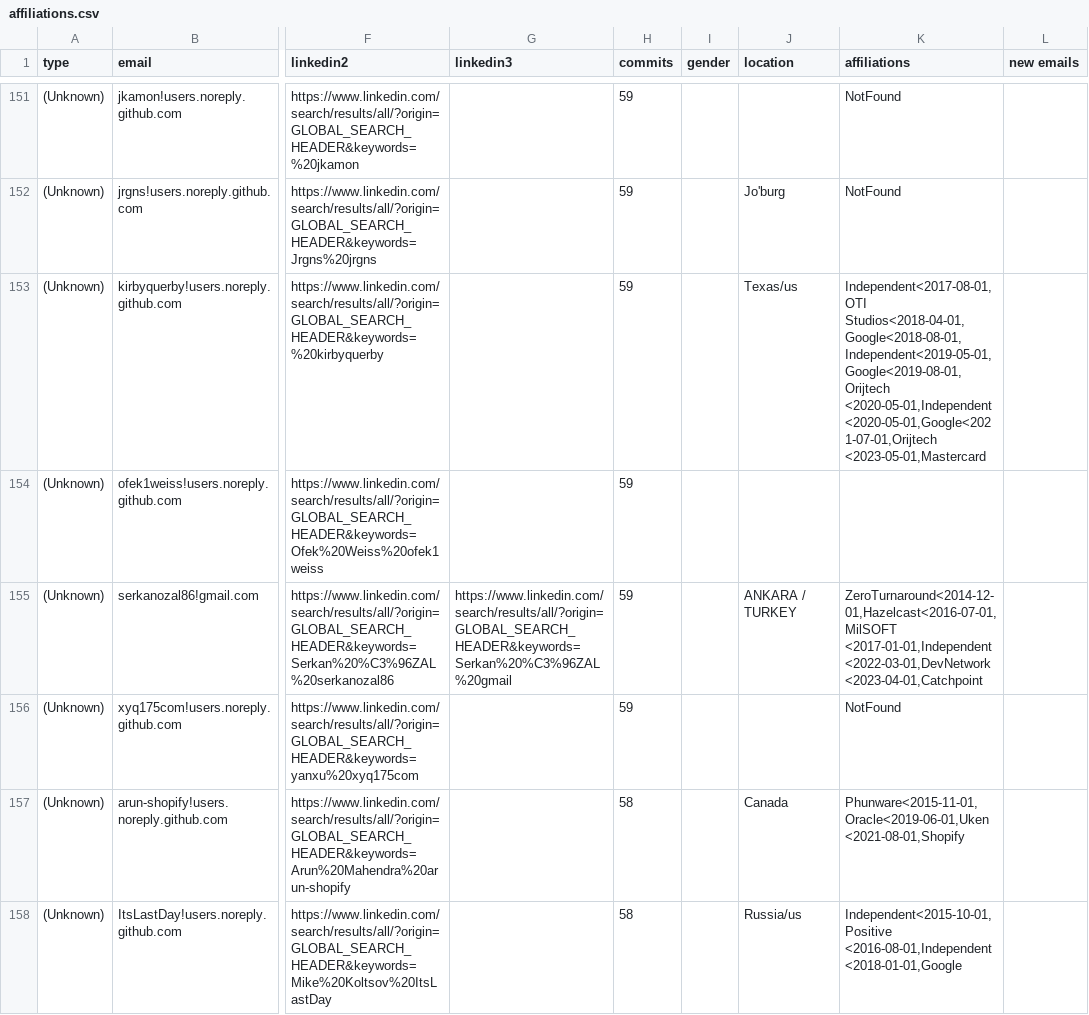
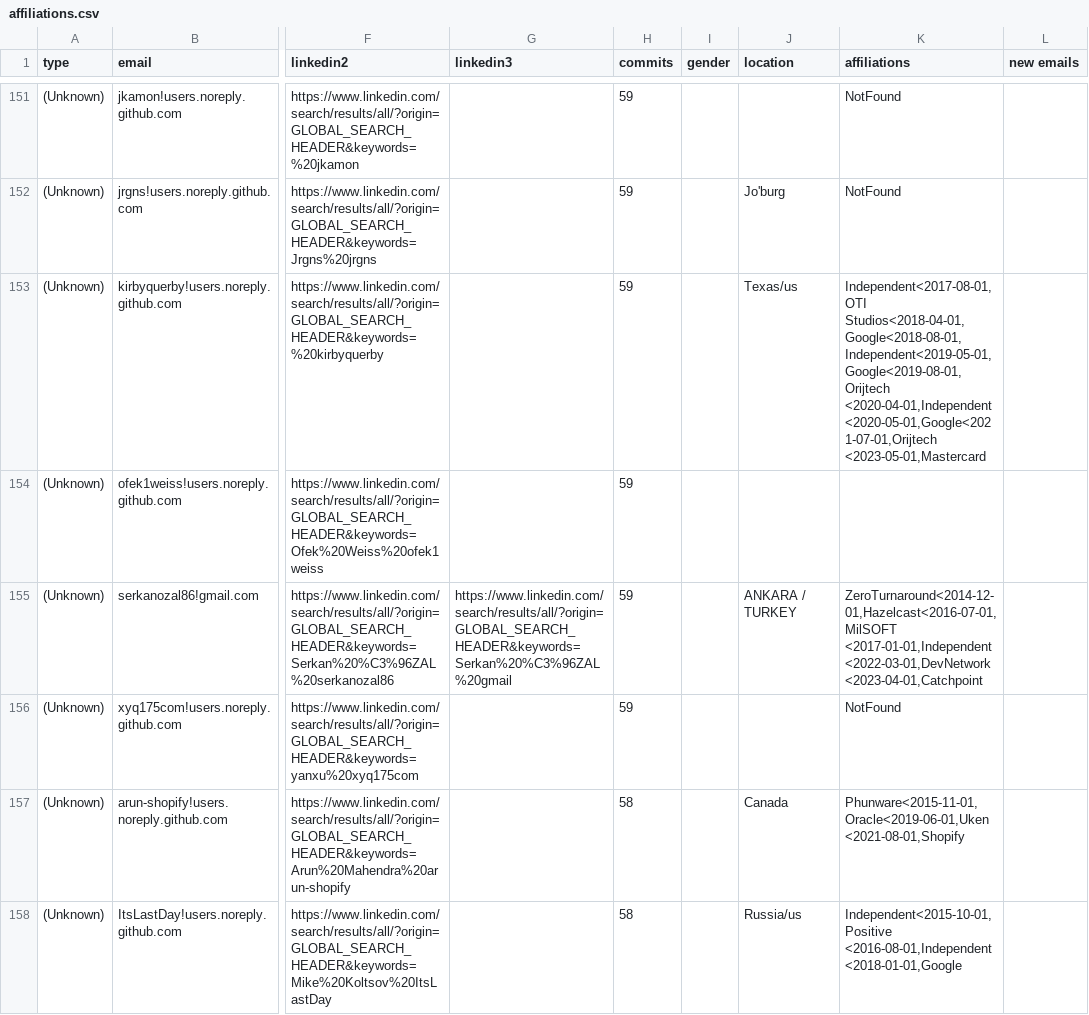
Before and after one commit to cncf/gitdm, a CSV file: src/affiliations.csv, drawn as a sheet; only a part is shown, gaps mark what is left out; the diff covers the shown part only; the diff names each change by its address in the sheet, - before the commit and + after, or states it on an @@ line.

```diff
--- a/src/affiliations.csv
+++ b/src/affiliations.csv
-K153 (affiliations): Independent<2017-08-01,OTI Studios<2018-04-01,Google<2018-08-01,Independent<2019-05-01,Google<2019-08-01,Orijtech <2020-05-01,Independent<2020-05-01,Google<2021-07-01,Orijtech <2023-05-01,Mastercard
+K153 (affiliations): Independent<2017-08-01,OTI Studios<2018-04-01,Google<2018-08-01,Independent<2019-05-01,Google<2019-08-01,Orijtech <2020-04-01,Independent<2020-05-01,Google<2021-07-01,Orijtech <2023-05-01,Mastercard
```
Also changed, not shown: 6 edited cells elsewhere in this file.
